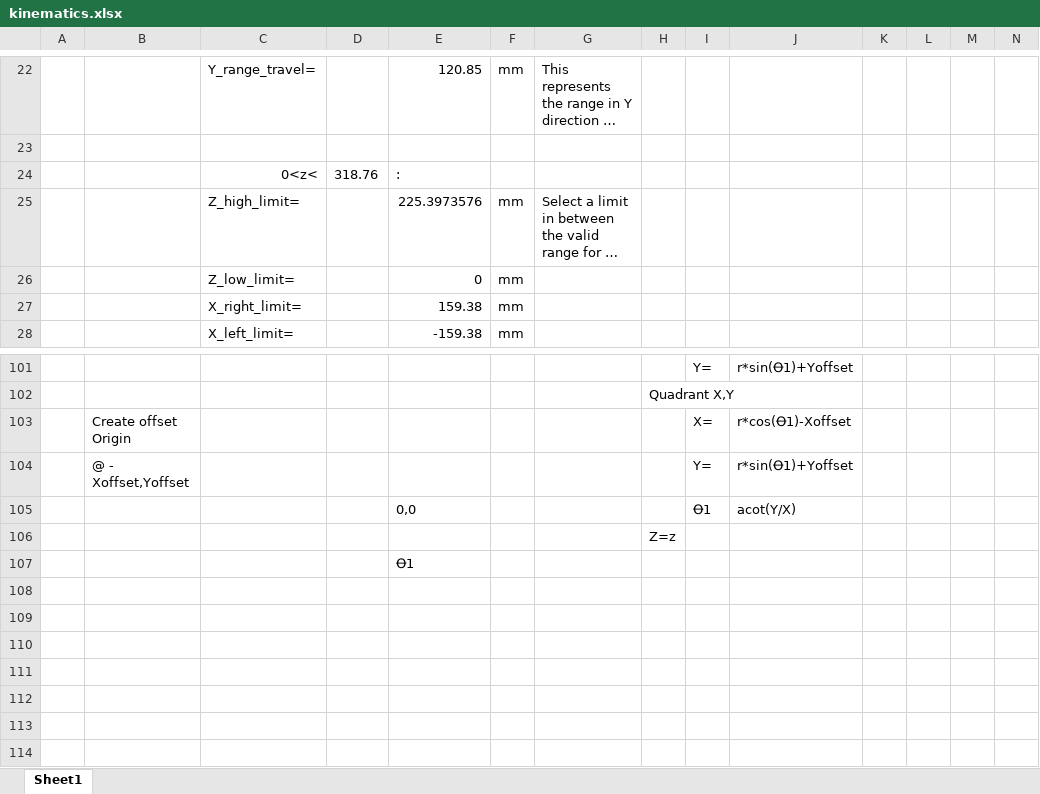
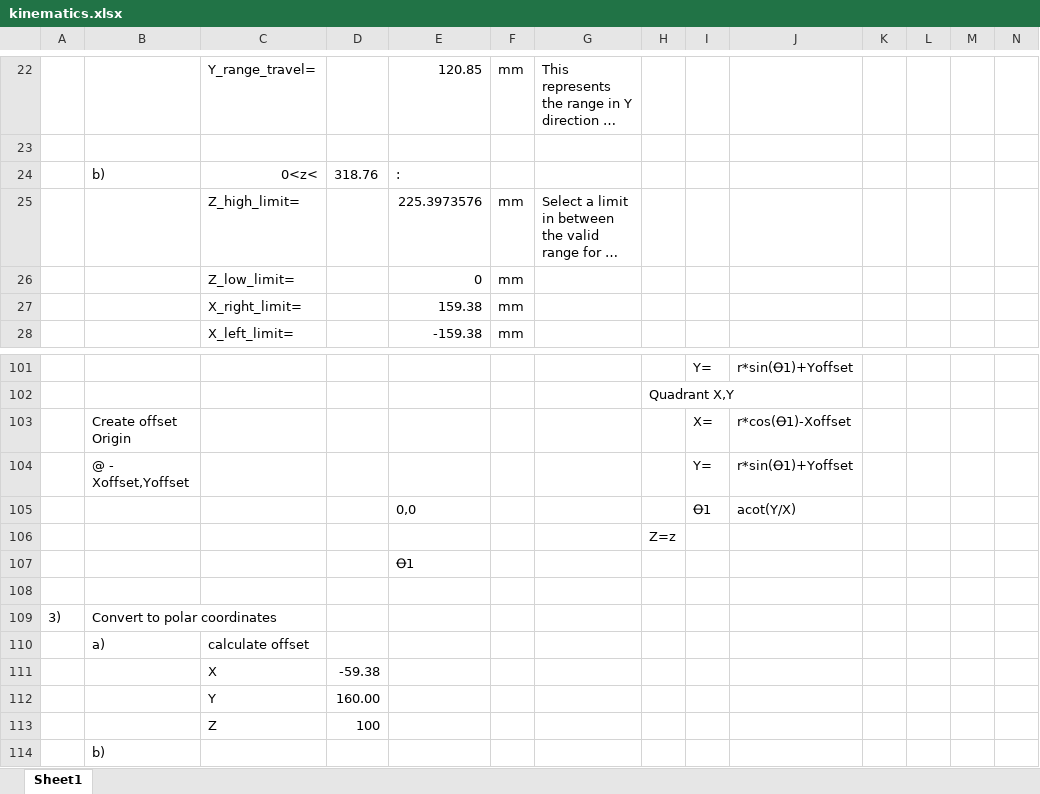
Before and after one commit to oldchoppy/DOT, an Excel workbook: kinematics.xlsx, sheet Sheet1, drawn as a sheet; only a part is shown, gaps mark what is left out; long unchanged cells end in …; values as stored, in another font and other column widths than the file's, no borders; charts and pictures not drawn; the diff names each change by its address in the sheet, - before the commit and + after, or states it on an @@ line.

Commit message:
Update kinematics.xlsx

```diff
--- a/kinematics.xlsx (sheet Sheet1)
+++ b/kinematics.xlsx (sheet Sheet1)
-B24: (empty)
+B24: b)
+row 108: (empty)
+row 109: 3) | Convert to polar coordinates
+row 110:  | a) | calculate offset
+row 111:  |  | X | -59.38
+row 112:  |  | Y | 160.00
+row 113:  |  | Z | 100
+row 114:  | b)
```
